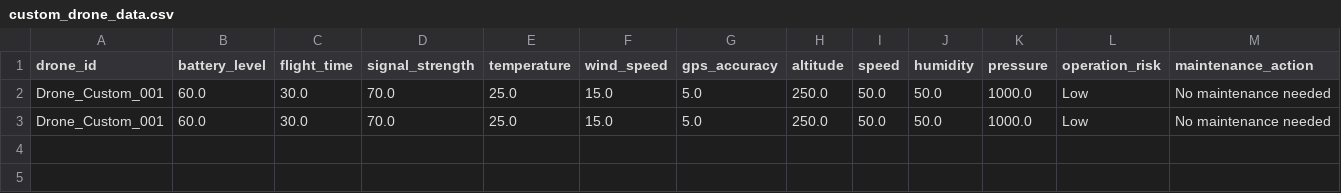
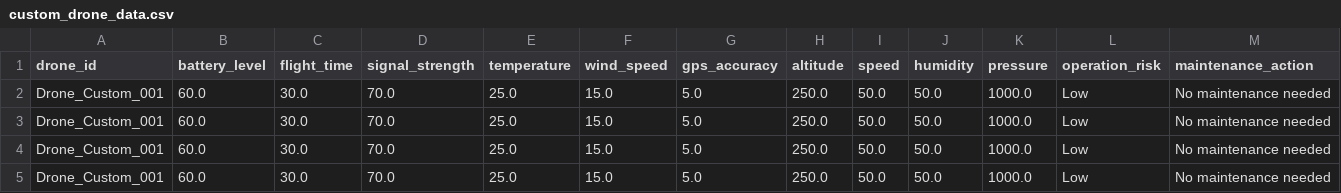
Before and after one commit to nghiapham179/DSS301, a CSV file: Data/custom_drone_data.csv, drawn as a sheet; only a part is shown; rows hold the shown columns only; the diff names each change by its address in the sheet, - before the commit and + after, or states it on an @@ line.

```diff
--- a/Data/custom_drone_data.csv
+++ b/Data/custom_drone_data.csv
+row 4: Drone_Custom_001 | 60.0 | 30.0 | 70.0 | 25.0 | 15.0 | 5.0 | 250.0 | 50.0 | 50.0 | 1000.0 | Low | No maintenance needed
+row 5: Drone_Custom_001 | 60.0 | 30.0 | 70.0 | 25.0 | 15.0 | 5.0 | 250.0 | 50.0 | 50.0 | 1000.0 | Low | No maintenance needed
```
Also changed, not shown: 3 other files.
